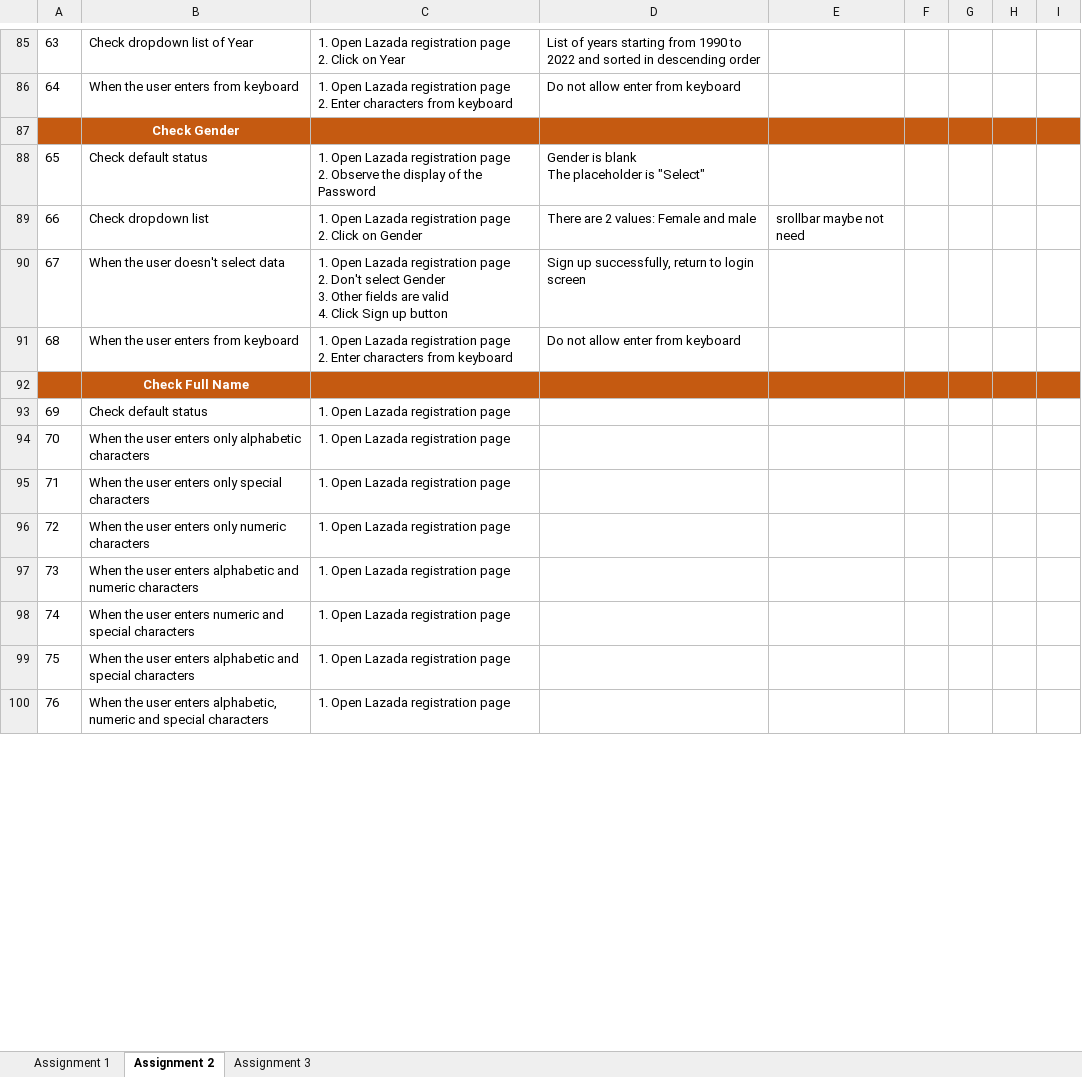
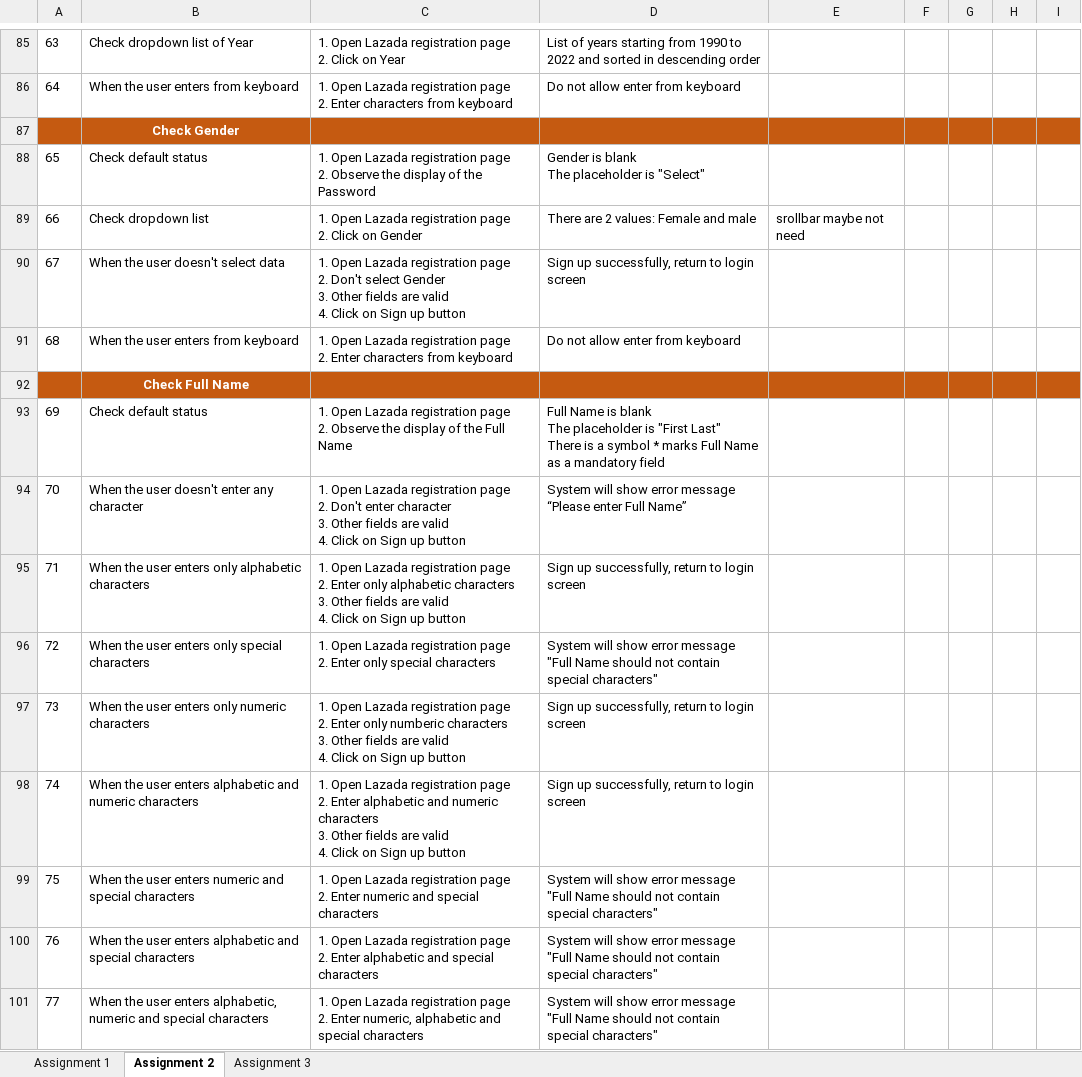
Before and after one commit to anhntv99/Rookies-program-Homeworks, an Excel workbook: Test Design Techniques - Nguyễn Thị Vân Anh.xlsx, sheet Assignment 2, drawn as a sheet; only a part is shown, gaps mark what is left out; values as stored, in another font and other column widths than the file's, no borders; addresses are those after the commit; ↵ is a line break in a cell; the diff covers the shown part only; the diff names each change by its address in the sheet, - before the commit and + after, or states it on an @@ line.

Commit message:
updated file on 23/10 (3) - Assignment 2,3

```diff
--- a/Test Design Techniques - Nguyễn Thị Vân Anh.xlsx (sheet Assignment 2)
+++ b/Test Design Techniques - Nguyễn Thị Vân Anh.xlsx (sheet Assignment 2)
-C90: …4. Click Sign up…
+C90: …4. Click on Sign up…
-C93: …registration page
+C93: …registration page ↵ 2. Observe the display of the Full Name
-D93: (empty)
+D93: Full Name is blank ↵ The placeholder is "First Last" ↵ There is a symbol * marks Full Name as a mandatory field
+row 94: 70 | When the user doesn't enter any character | 1. Open Lazada registration page ↵ 2. Don't enter character ↵ 3. Other fields are valid ↵ 4. Click on Sign up button | System will show error message “Please enter Full Name”
@@ column A renumbered from row 95 down @@
-C95: …registration page
+C95: …registration page ↵ 2. Enter only alphabetic characters ↵ 3. Other fields are valid ↵ 4. Click on Sign up button
-D95: (empty)
+D95: Sign up successfully, return to login screen
-C96: …registration page
+C96: …registration page ↵ 2. Enter only special characters
-D96: (empty)
+D96: System will show error message "Full Name should not contain special characters"
-C97: …registration page
+C97: …registration page ↵ 2. Enter only numberic characters ↵ 3. Other fields are valid ↵ 4. Click on Sign up button
-D97:D98: (empty)
+D97:D98: Sign up successfully, return to login screen
-C98: …registration page
+C98: …registration page ↵ 2. Enter alphabetic and numeric characters ↵ 3. Other fields are valid ↵ 4. Click on Sign up button
-C99: …registration page
+C99: …registration page ↵ 2. Enter numeric and special characters
-D99:D101: (empty)
+D99:D101: System will show error message "Full Name should not contain special characters"
-C100: …registration page
+C100: …registration page ↵ 2. Enter alphabetic and special characters
-C101: …registration page
+C101: …registration page ↵ 2. Enter numeric, alphabetic and special characters
```
Also changed, not shown: 3 added rows, 5 removed rows and 74 edited cells elsewhere in this sheet, formulas that keep their value.
